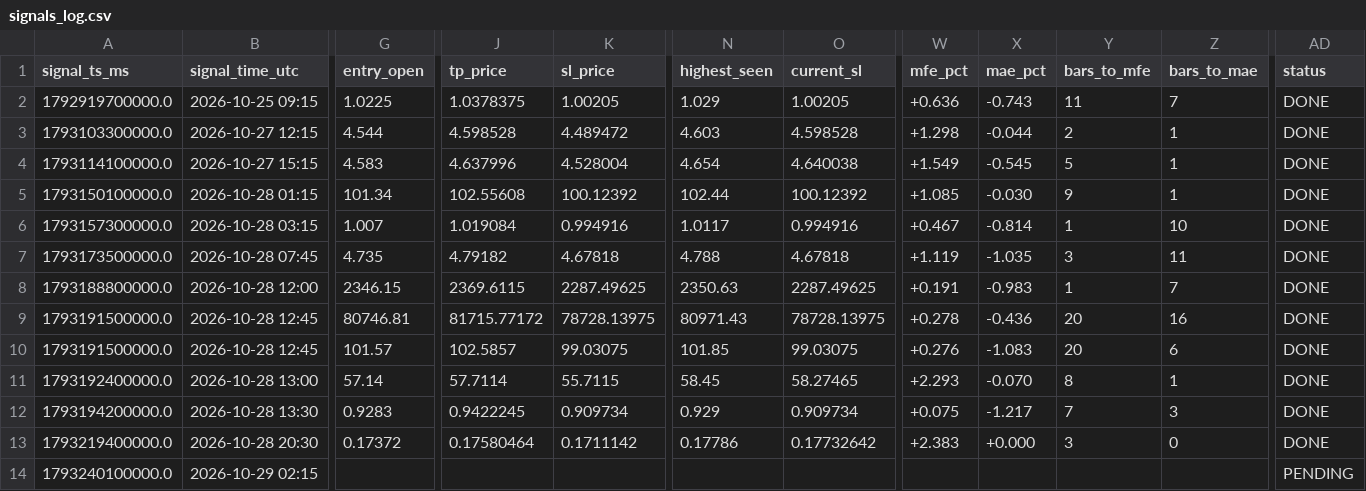
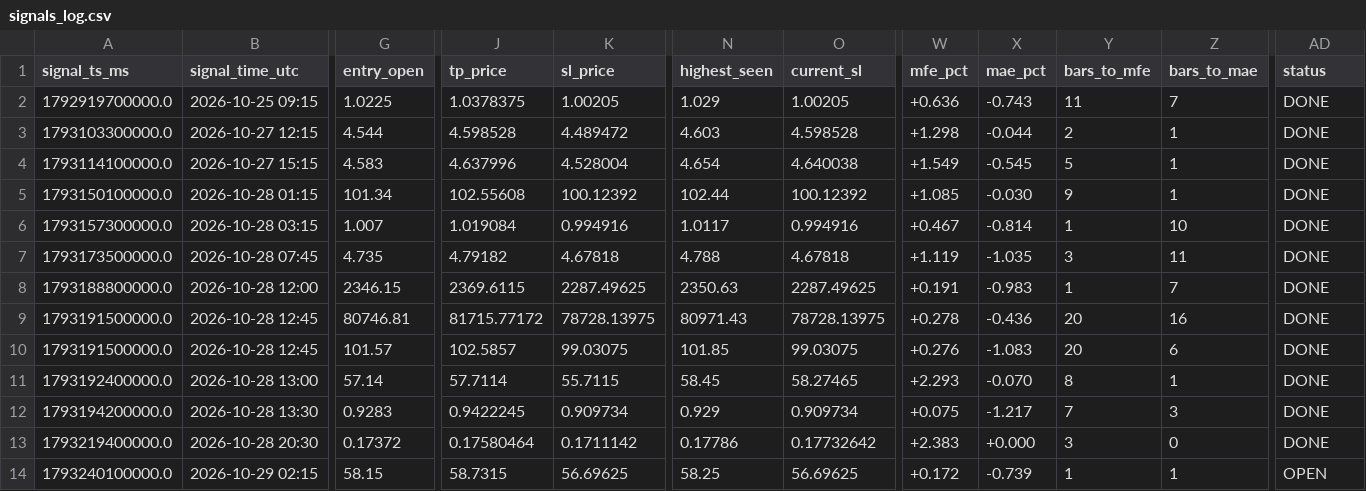
Before and after one commit to yasirhabib01399/bitget-scanner, a CSV file: signals_log.csv, drawn as a sheet; only a part is shown, gaps mark what is left out; the diff names each change by its address in the sheet, - before the commit and + after, or states it on an @@ line.

Commit message:
Update signals_log.csv [skip ci]

```diff
--- a/signals_log.csv
+++ b/signals_log.csv
-G14 (entry_open): (empty)
+G14 (entry_open): 58.15
-J14 (tp_price): (empty)
+J14 (tp_price): 58.7315
-K14 (sl_price): (empty)
+K14 (sl_price): 56.69625
-N14 (highest_seen): (empty)
+N14 (highest_seen): 58.25
-O14 (current_sl): (empty)
+O14 (current_sl): 56.69625
-W14 (mfe_pct): (empty)
+W14 (mfe_pct): +0.172
-X14 (mae_pct): (empty)
+X14 (mae_pct): -0.739
-Y14 (bars_to_mfe): (empty)
+Y14 (bars_to_mfe): 1
-Z14 (bars_to_mae): (empty)
+Z14 (bars_to_mae): 1
-AD14 (status): PENDING
+AD14 (status): OPEN
```
